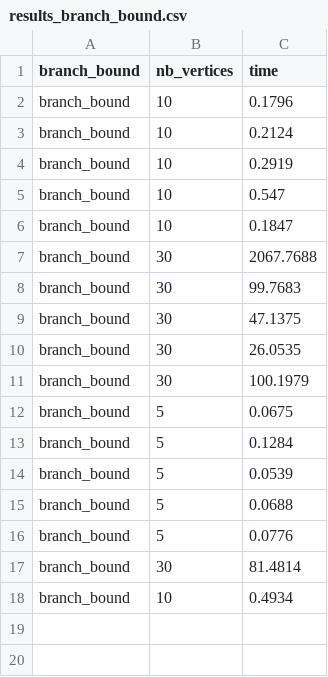
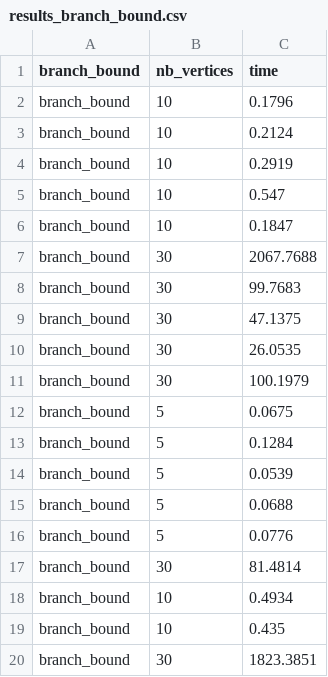
Before and after one commit to digitalmaxime/Algorithme_avance, a CSV file: tp2/results_branch_bound.csv, drawn as a sheet.

```diff
--- a/tp2/results_branch_bound.csv
+++ b/tp2/results_branch_bound.csv
@@ -18 +18,3 @@ branch_bound;30;81.4814;
 branch_bound;10;0.4934;
+branch_bound;10;0.435;
+branch_bound;30;1823.3851;
```
Also changed, not shown: tp2/results_glouton.csv, tp2/results_tabou.csv, 1 other file.
